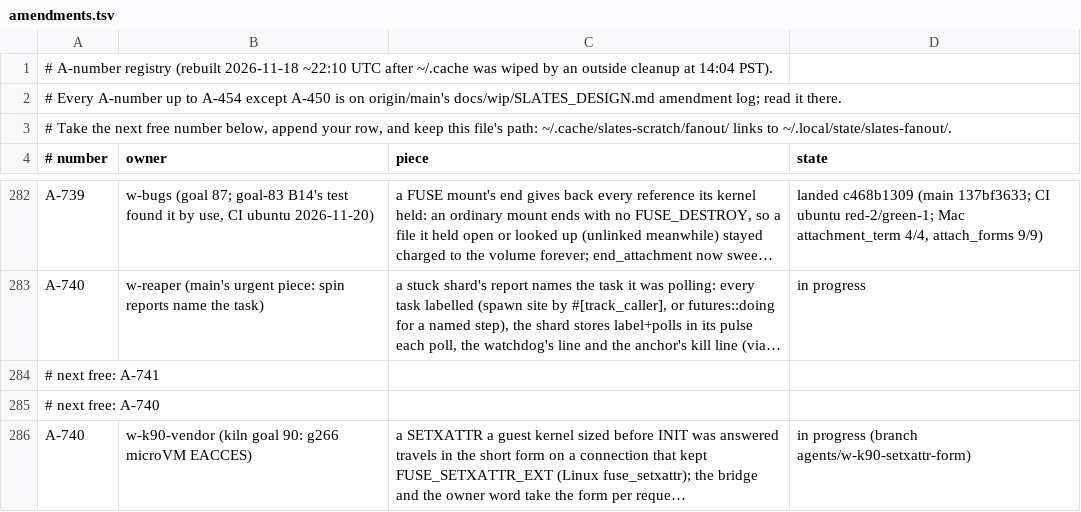
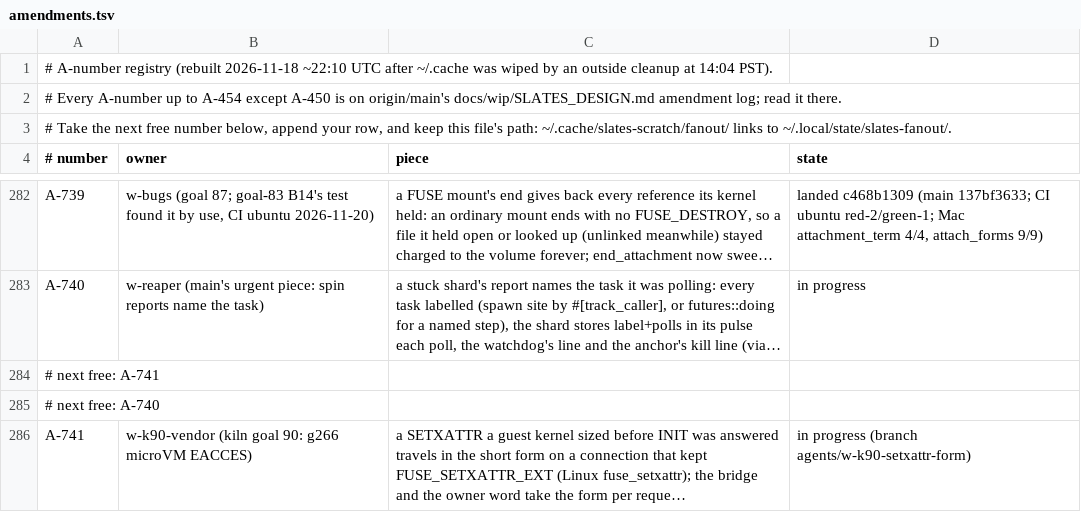
Before and after one commit to hyper-light/slates, a TSV file: amendments.tsv, drawn as a sheet; only a part is shown, gaps mark what is left out; long unchanged cells end in …; the diff names each change by its address in the sheet, - before the commit and + after, or states it on an @@ line.

Commit message:
amendments: w-k90-vendor's setxattr-form claim moves to A-741 (A-740 is w-reaper's)

```diff
--- a/amendments.tsv
+++ b/amendments.tsv
-A286 (# number): A-740
+A286 (# number): A-741
```
